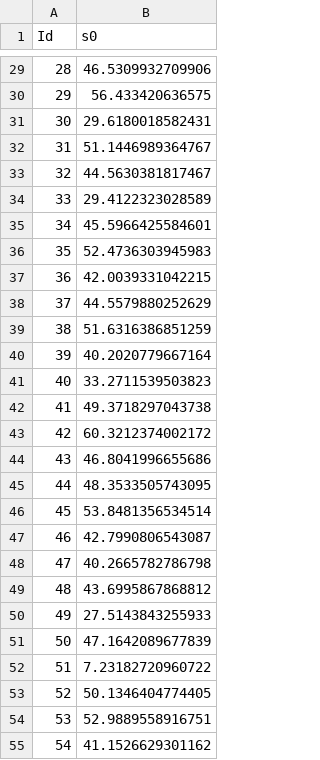
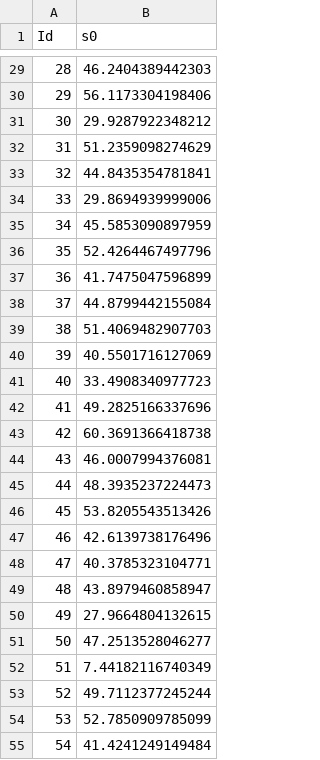
Before and after one commit to Candice-Romuald/ML-project, a CSV file: Submission/Lasso.csv, drawn as a sheet; only a part is shown, gaps mark what is left out; the diff covers the shown part only.

```diff
--- a/Submission/Lasso.csv
+++ b/Submission/Lasso.csv
@@ -29,27 +29,27 @@
-28,46.5309932709906
-29,56.433420636575
-30,29.6180018582431
-31,51.1446989364767
-32,44.5630381817467
-33,29.4122323028589
-34,45.5966425584601
-35,52.4736303945983
-36,42.0039331042215
-37,44.5579880252629
-38,51.6316386851259
-39,40.2020779667164
-40,33.2711539503823
-41,49.3718297043738
-42,60.3212374002172
-43,46.8041996655686
-44,48.3533505743095
-45,53.8481356534514
-46,42.7990806543087
-47,40.2665782786798
-48,43.6995867868812
-49,27.5143843255933
-50,47.1642089677839
-51,7.23182720960722
-52,50.1346404774405
-53,52.9889558916751
-54,41.1526629301162
+28,46.2404389442303
+29,56.1173304198406
+30,29.9287922348212
+31,51.2359098274629
+32,44.8435354781841
+33,29.8694939999006
+34,45.5853090897959
+35,52.4264467497796
+36,41.7475047596899
+37,44.8799442155084
+38,51.4069482907703
+39,40.5501716127069
+40,33.4908340977723
+41,49.2825166337696
+42,60.3691366418738
+43,46.0007994376081
+44,48.3935237224473
+45,53.8205543513426
+46,42.6139738176496
+47,40.3785323104771
+48,43.8979460858947
+49,27.9664804132615
+50,47.2513528046277
+51,7.44182116740349
+52,49.7112377245244
+53,52.7850909785099
+54,41.4241249149484
```
Also changed, not shown: 41 edited cells elsewhere in this file, 4 other files.
